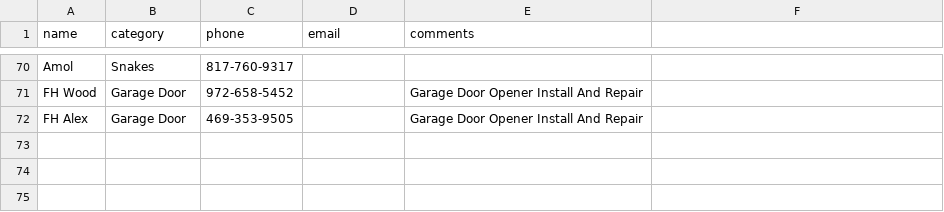
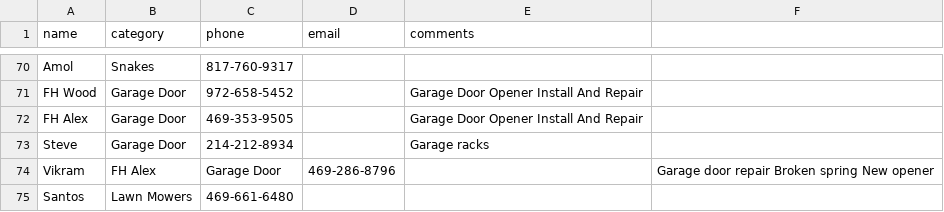
Before and after one commit to crepaka/fh-handymen, a CSV file: data.csv, drawn as a sheet; only a part is shown, gaps mark what is left out; the diff names each change by its address in the sheet, - before the commit and + after, or states it on an @@ line.

Commit message:
Update data.csv

```diff
--- a/data.csv
+++ b/data.csv
+row 73: Steve | Garage Door | 214-212-8934 |  | Garage racks
+row 74: Vikram | FH Alex | Garage Door | 469-286-8796 |  | Garage door repair Broken spring New opener
+row 75: Santos | Lawn Mowers | 469-661-6480
```
